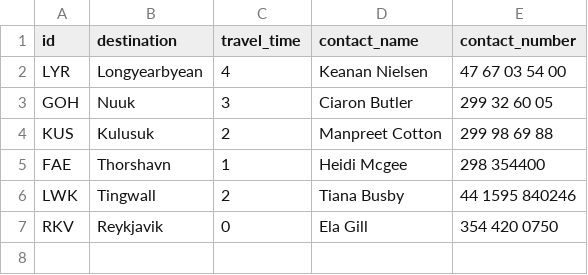
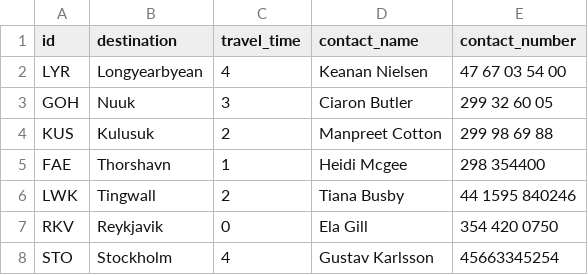
Before and after one commit to ingunn19/NaN-Air, a CSV file: csv_data/Destinations.csv, drawn as a sheet; the diff names each change by its address in the sheet, - before the commit and + after, or states it on an @@ line.

```diff
--- a/csv_data/Destinations.csv
+++ b/csv_data/Destinations.csv
+row 8: STO | Stockholm | 4 | Gustav Karlsson | 45663345254
```
Also changed, not shown: 5 other files.
